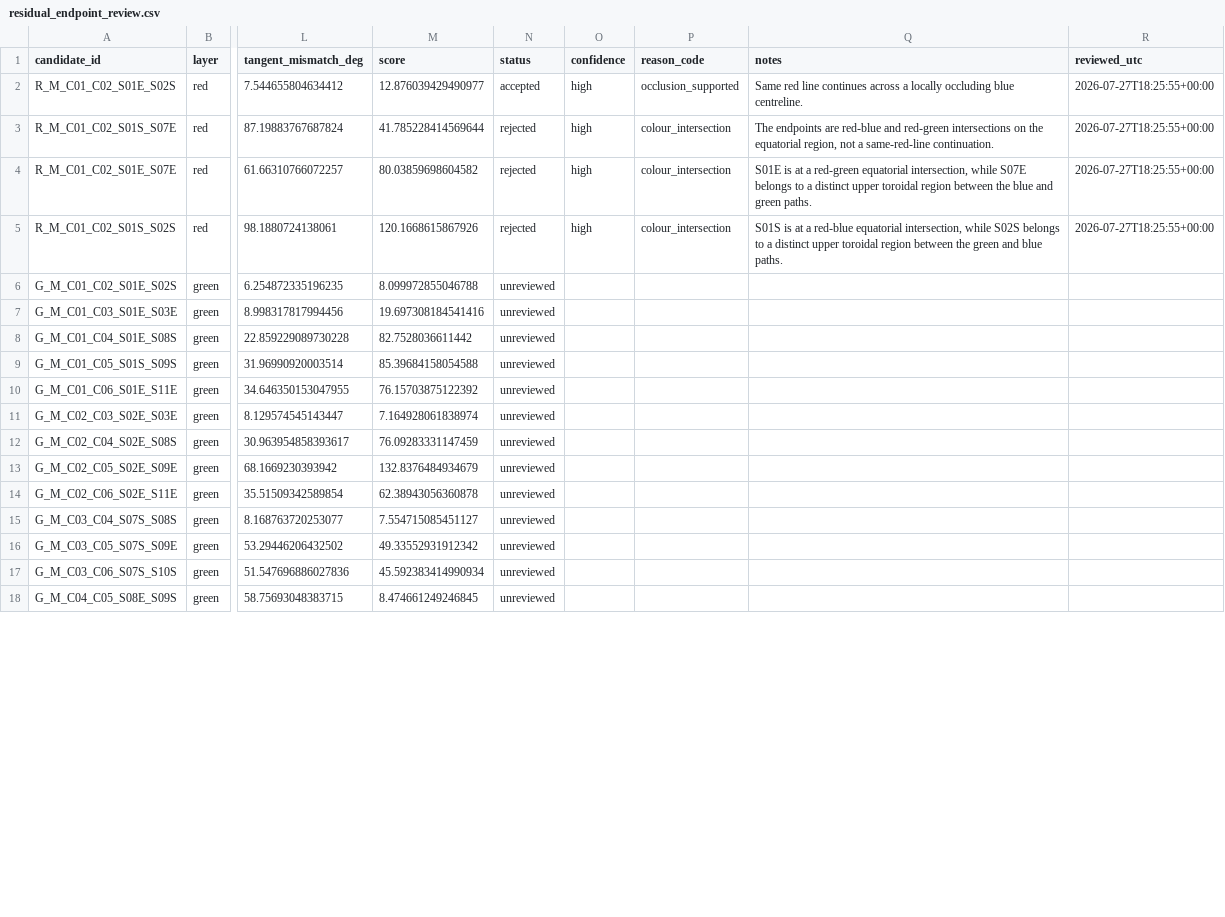
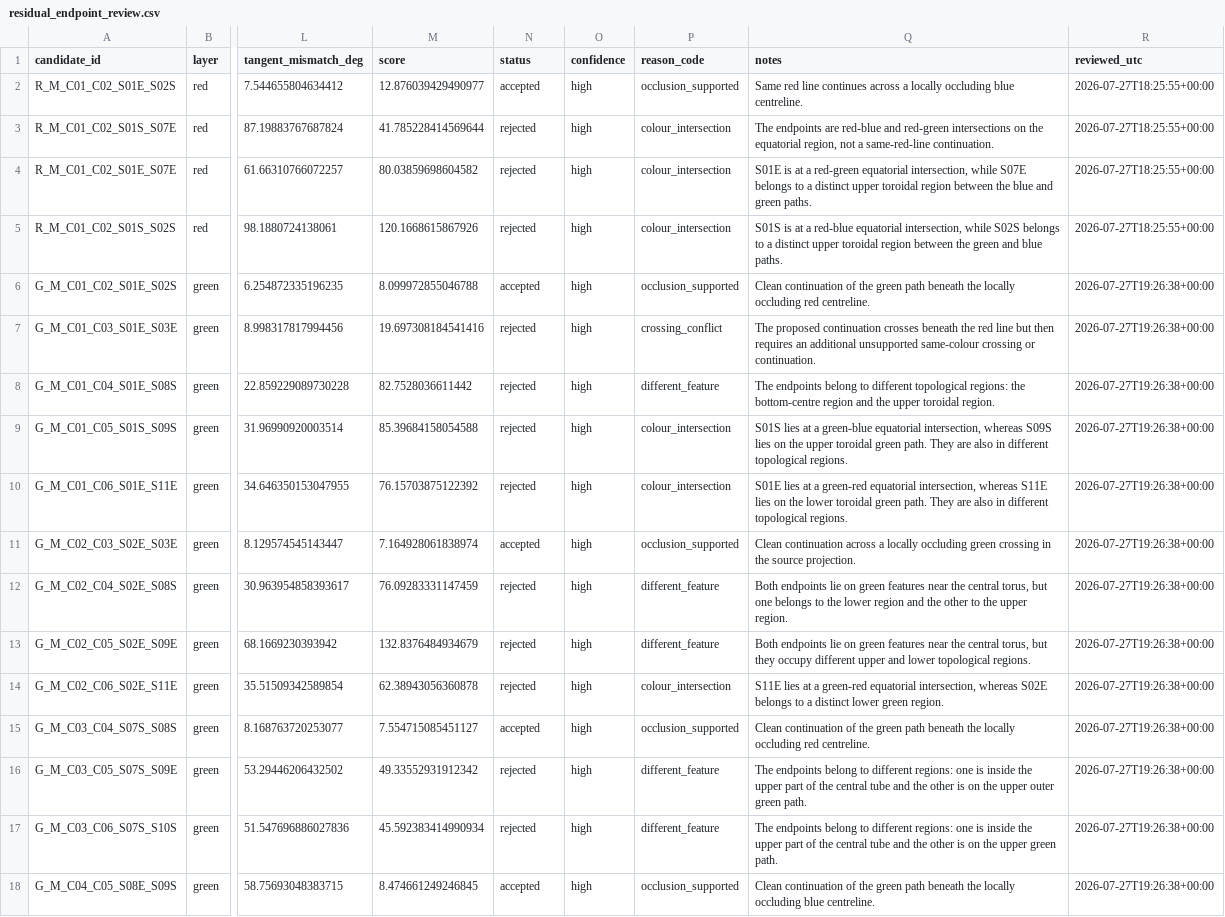
Before and after one commit to salahealer9/meru-geometry-audit, a CSV file: data/manual_digitizations/A10_P03/residual_endpoint_review.csv, drawn as a sheet; only a part is shown, gaps mark what is left out; the diff covers the shown part only; the diff names each change by its address in the sheet, - before the commit and + after, or states it on an @@ line.

Commit message:
Complete residual A10 endpoint review

```diff
--- a/data/manual_digitizations/A10_P03/residual_endpoint_review.csv
+++ b/data/manual_digitizations/A10_P03/residual_endpoint_review.csv
-N6 (status): unreviewed
+N6 (status): accepted
-O6:O18 (confidence): (empty)
+O6:O18 (confidence): high
-P6 (reason_code): (empty)
+P6 (reason_code): occlusion_supported
-Q6 (notes): (empty)
+Q6 (notes): Clean continuation of the green path beneath the locally occluding red centreline.
-R6:R18 (reviewed_utc): (empty)
+R6:R18 (reviewed_utc): 2026-07-27T19:26:38+00:00
-N7:N10 (status): unreviewed
+N7:N10 (status): rejected
-P7 (reason_code): (empty)
+P7 (reason_code): crossing_conflict
-Q7 (notes): (empty)
+Q7 (notes): The proposed continuation crosses beneath the red line but then requires an additional unsupported same-colour crossing or continuation.
-P8 (reason_code): (empty)
+P8 (reason_code): different_feature
-Q8 (notes): (empty)
+Q8 (notes): The endpoints belong to different topological regions: the bottom-centre region and the upper toroidal region.
-P9:P10 (reason_code): (empty)
+P9:P10 (reason_code): colour_intersection
-Q9 (notes): (empty)
+Q9 (notes): S01S lies at a green-blue equatorial intersection, whereas S09S lies on the upper toroidal green path. They are also in different topological regions.
-Q10 (notes): (empty)
+Q10 (notes): S01E lies at a green-red equatorial intersection, whereas S11E lies on the lower toroidal green path. They are also in different topological regions.
-N11 (status): unreviewed
+N11 (status): accepted
-P11 (reason_code): (empty)
+P11 (reason_code): occlusion_supported
-Q11 (notes): (empty)
+Q11 (notes): Clean continuation across a locally occluding green crossing in the source projection.
-N12:N14 (status): unreviewed
+N12:N14 (status): rejected
-P12:P13 (reason_code): (empty)
+P12:P13 (reason_code): different_feature
-Q12 (notes): (empty)
+Q12 (notes): Both endpoints lie on green features near the central torus, but one belongs to the lower region and the other to the upper region.
-Q13 (notes): (empty)
+Q13 (notes): Both endpoints lie on green features near the central torus, but they occupy different upper and lower topological regions.
-P14 (reason_code): (empty)
+P14 (reason_code): colour_intersection
-Q14 (notes): (empty)
+Q14 (notes): S11E lies at a green-red equatorial intersection, whereas S02E belongs to a distinct lower green region.
-N15 (status): unreviewed
+N15 (status): accepted
-P15 (reason_code): (empty)
+P15 (reason_code): occlusion_supported
-Q15 (notes): (empty)
+Q15 (notes): Clean continuation of the green path beneath the locally occluding red centreline.
-N16:N17 (status): unreviewed
+N16:N17 (status): rejected
-P16:P17 (reason_code): (empty)
+P16:P17 (reason_code): different_feature
-Q16 (notes): (empty)
+Q16 (notes): The endpoints belong to different regions: one is inside the upper part of the central tube and the other is on the upper outer green path.
-Q17 (notes): (empty)
+Q17 (notes): The endpoints belong to different regions: one is inside the upper part of the central tube and the other is on the upper green path.
-N18 (status): unreviewed
+N18 (status): accepted
-P18 (reason_code): (empty)
+P18 (reason_code): occlusion_supported
-Q18 (notes): (empty)
+Q18 (notes): Clean continuation of the green path beneath the locally occluding blue centreline.
```
Also changed, not shown: 10 edited cells elsewhere in this file, 1 other file.
